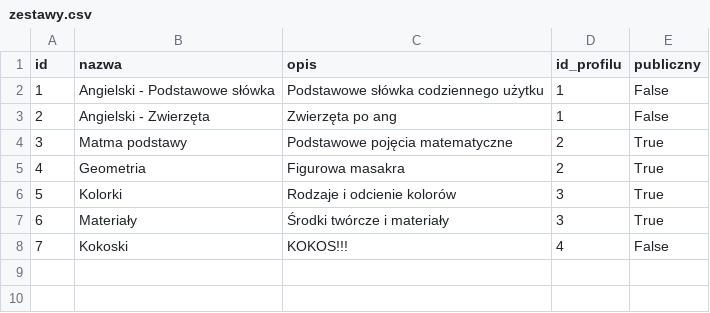
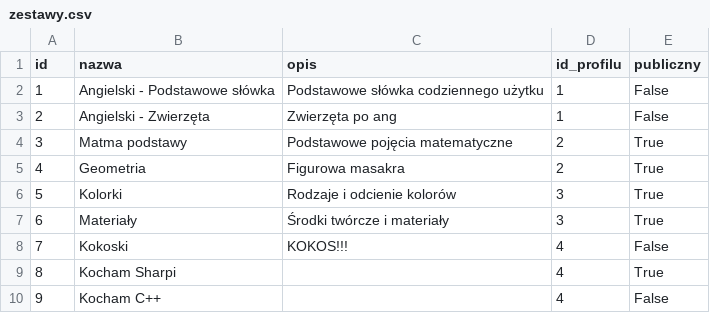
Before and after one commit to Perlaa77/Aplikacja_fiszki, a CSV file: data/zestawy.csv, drawn as a sheet; the diff names each change by its address in the sheet, - before the commit and + after, or states it on an @@ line.

```diff
--- a/data/zestawy.csv
+++ b/data/zestawy.csv
+row 9: 8 | Kocham Sharpi |  | 4 | True
+row 10: 9 | Kocham C++ |  | 4 | False
```
Also changed, not shown: 1 other file.
